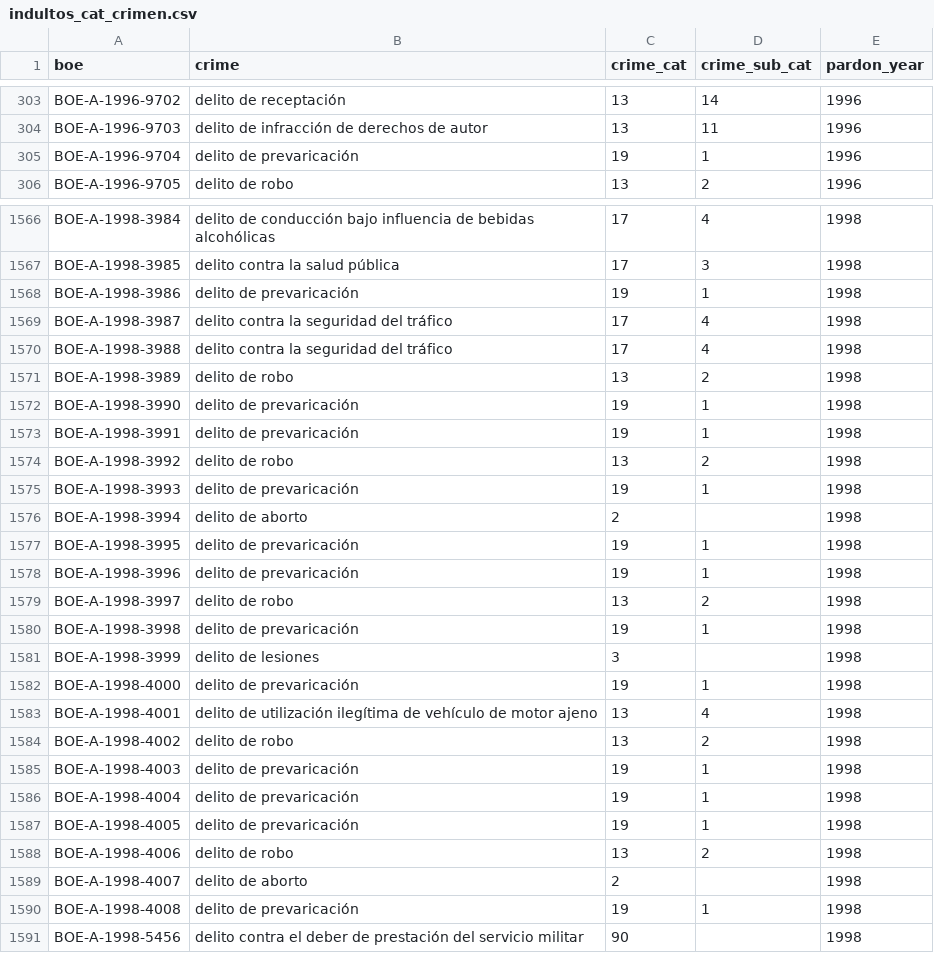
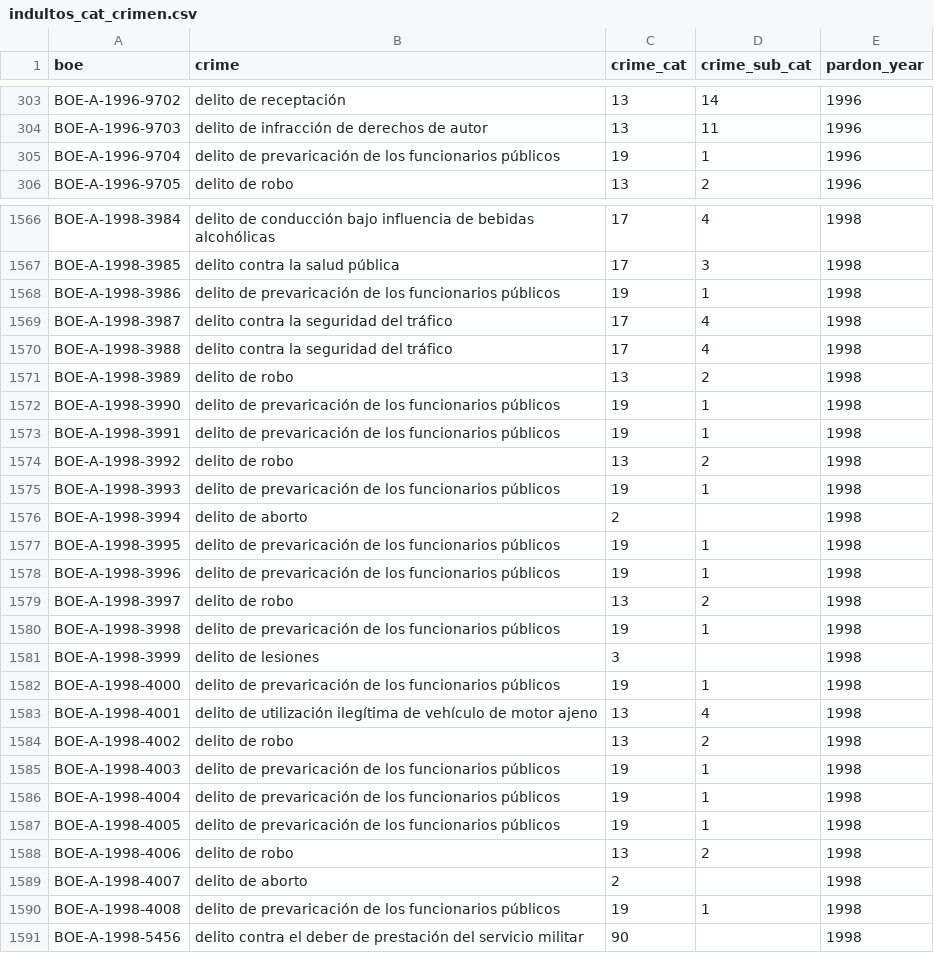
Before and after one commit to civio/elindultometro, a CSV file: data/indultos_cat_crimen.csv, drawn as a sheet; only a part is shown, gaps mark what is left out; the diff covers the shown part only.

Commit message:
Fix crime description (not used) to avoid misunderstandings #13

```diff
--- a/data/indultos_cat_crimen.csv
+++ b/data/indultos_cat_crimen.csv
@@ -304,3 +304,3 @@ BOE-A-1996-9702,delito de receptación,13,14,1996
 BOE-A-1996-9703,delito de infracción de derechos de autor,13,11,1996
-BOE-A-1996-9704,delito de prevaricación,19,1,1996
+BOE-A-1996-9704,delito de prevaricación de los funcionarios públicos,19,1,1996
 BOE-A-1996-9705,delito de robo,13,2,1996
@@ -1567,3 +1567,3 @@ BOE-A-1998-3984,delito de conducción bajo influencia de bebidas alcohólicas,17
 BOE-A-1998-3985,delito contra la salud pública,17,3,1998
-BOE-A-1998-3986,delito de prevaricación,19,1,1998
+BOE-A-1998-3986,delito de prevaricación de los funcionarios públicos,19,1,1998
 BOE-A-1998-3987,delito contra la seguridad del tráfico,17,4,1998
@@ -1571,21 +1571,21 @@ BOE-A-1998-3988,delito contra la seguridad del tráfico,17,4,1998
 BOE-A-1998-3989,delito de robo,13,2,1998
-BOE-A-1998-3990,delito de prevaricación,19,1,1998
-BOE-A-1998-3991,delito de prevaricación,19,1,1998
+BOE-A-1998-3990,delito de prevaricación de los funcionarios públicos,19,1,1998
+BOE-A-1998-3991,delito de prevaricación de los funcionarios públicos,19,1,1998
 BOE-A-1998-3992,delito de robo,13,2,1998
-BOE-A-1998-3993,delito de prevaricación,19,1,1998
+BOE-A-1998-3993,delito de prevaricación de los funcionarios públicos,19,1,1998
 BOE-A-1998-3994,delito de aborto,2,,1998
-BOE-A-1998-3995,delito de prevaricación,19,1,1998
-BOE-A-1998-3996,delito de prevaricación,19,1,1998
+BOE-A-1998-3995,delito de prevaricación de los funcionarios públicos,19,1,1998
+BOE-A-1998-3996,delito de prevaricación de los funcionarios públicos,19,1,1998
 BOE-A-1998-3997,delito de robo,13,2,1998
-BOE-A-1998-3998,delito de prevaricación,19,1,1998
+BOE-A-1998-3998,delito de prevaricación de los funcionarios públicos,19,1,1998
 BOE-A-1998-3999,delito de lesiones,3,,1998
-BOE-A-1998-4000,delito de prevaricación,19,1,1998
+BOE-A-1998-4000,delito de prevaricación de los funcionarios públicos,19,1,1998
 BOE-A-1998-4001,delito de utilización ilegítima de vehículo de motor ajeno,13,4,1998
 BOE-A-1998-4002,delito de robo,13,2,1998
-BOE-A-1998-4003,delito de prevaricación,19,1,1998
-BOE-A-1998-4004,delito de prevaricación,19,1,1998
-BOE-A-1998-4005,delito de prevaricación,19,1,1998
+BOE-A-1998-4003,delito de prevaricación de los funcionarios públicos,19,1,1998
+BOE-A-1998-4004,delito de prevaricación de los funcionarios públicos,19,1,1998
+BOE-A-1998-4005,delito de prevaricación de los funcionarios públicos,19,1,1998
 BOE-A-1998-4006,delito de robo,13,2,1998
 BOE-A-1998-4007,delito de aborto,2,,1998
-BOE-A-1998-4008,delito de prevaricación,19,1,1998
+BOE-A-1998-4008,delito de prevaricación de los funcionarios públicos,19,1,1998
 BOE-A-1998-5456,delito contra el deber de prestación del servicio militar,90,,1998
```
Also changed, not shown: 35 edited cells elsewhere in this file.
